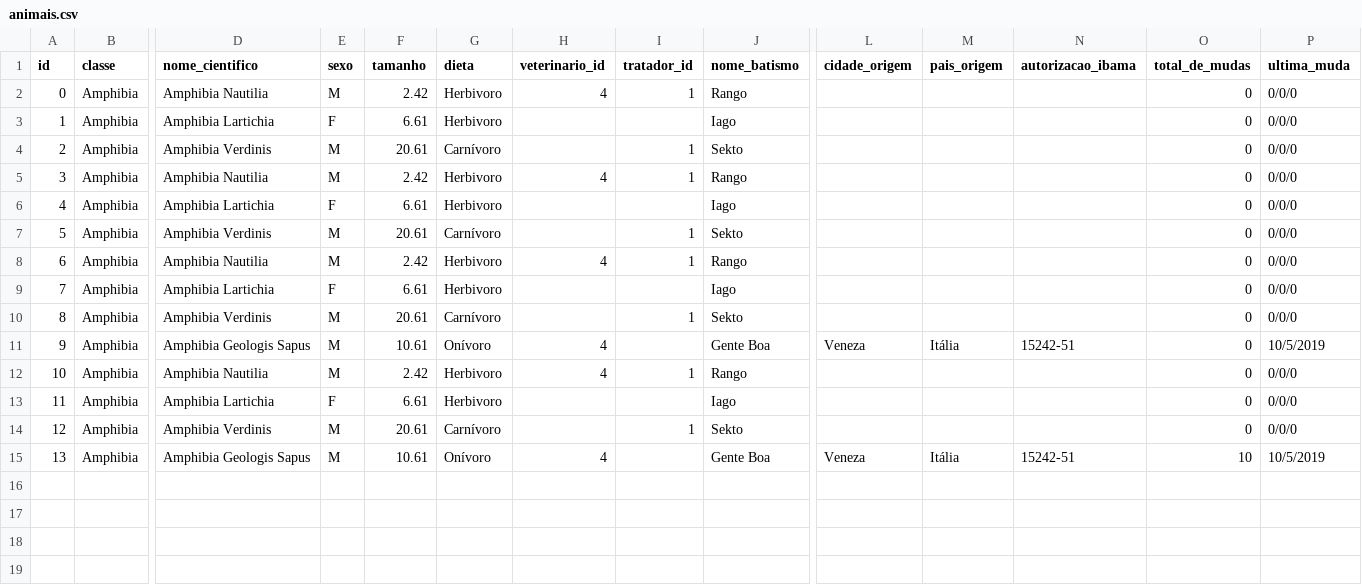
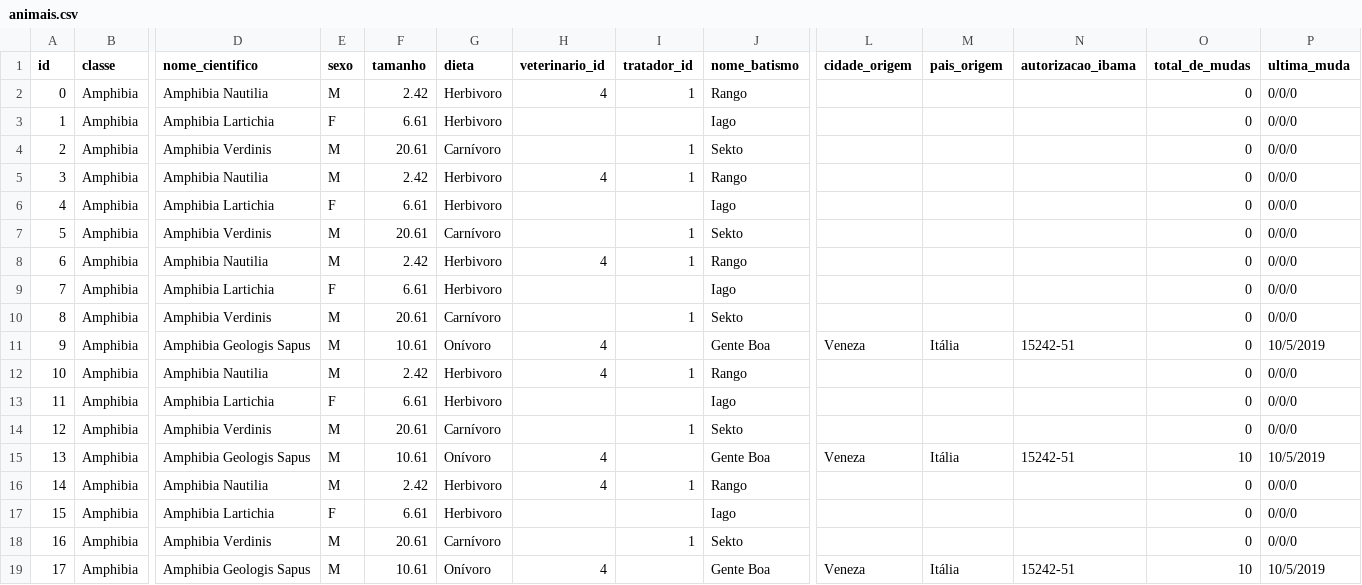
Before and after one commit to MatheusrdSantos/oop-petshop-management, a CSV file: storage/animais.csv, drawn as a sheet; only a part is shown, gaps mark what is left out; rows hold the shown columns only; the diff names each change by its address in the sheet, - before the commit and + after, or states it on an @@ line.

```diff
--- a/storage/animais.csv
+++ b/storage/animais.csv
+row 16: 14 | Amphibia | Amphibia Nautilia | M | 2.42 | Herbivoro | 4 | 1 | Rango |  |  |  | 0 | 0/0/0
+row 17: 15 | Amphibia | Amphibia Lartichia | F | 6.61 | Herbivoro |  |  | Iago |  |  |  | 0 | 0/0/0
+row 18: 16 | Amphibia | Amphibia Verdinis | M | 20.61 | Carnívoro |  | 1 | Sekto |  |  |  | 0 | 0/0/0
+row 19: 17 | Amphibia | Amphibia Geologis Sapus | M | 10.61 | Onívoro | 4 |  | Gente Boa | Veneza | Itália | 15242-51 | 10 | 10/5/2019
```
Also changed, not shown: 10 other files.
